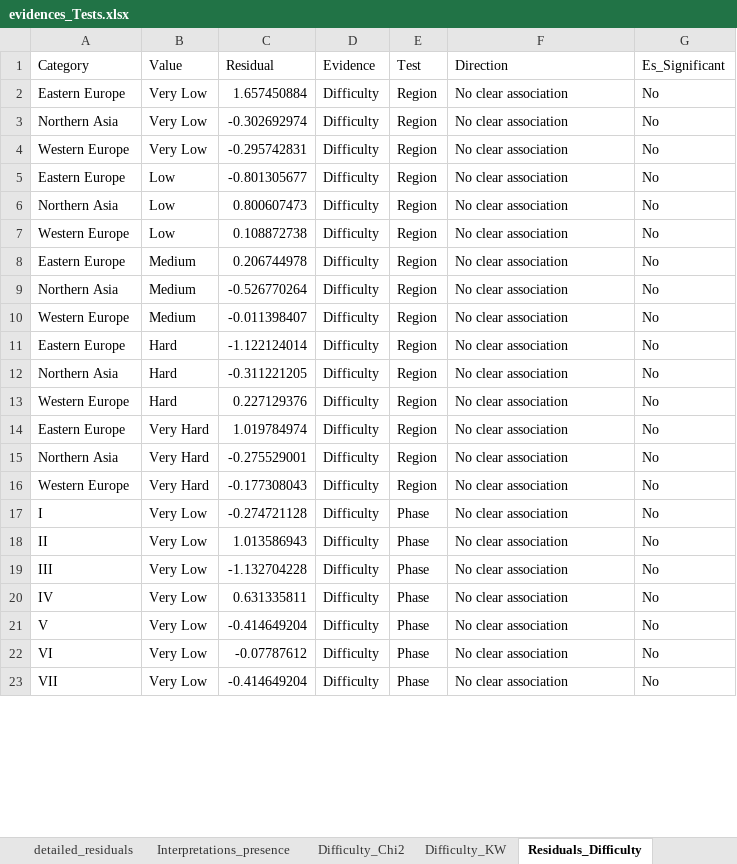
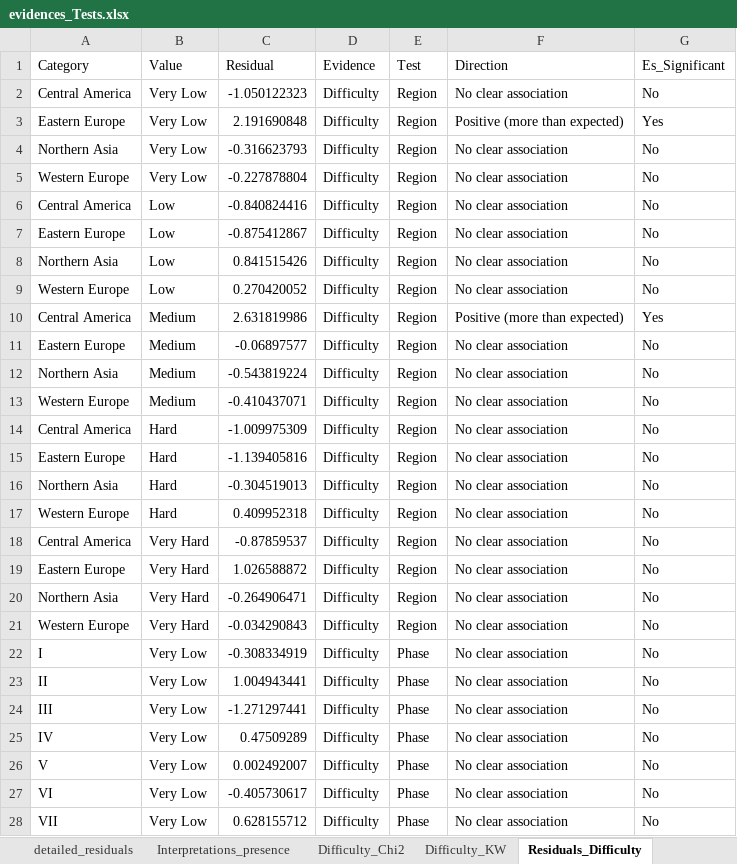
Before and after one commit to inakiintxaurbe/Pleistocene_Human_Use_Of_Caves, an Excel workbook: outputs/evidences_Tests.xlsx, sheet Residuals_Difficulty, drawn as a sheet; only a part is shown; values as stored, in another font and other column widths than the file's, no borders; addresses are those after the commit; the diff covers the shown part only; the diff names each change by its address in the sheet, - before the commit and + after, or states it on an @@ line.

```diff
--- a/outputs/evidences_Tests.xlsx (sheet Residuals_Difficulty)
+++ b/outputs/evidences_Tests.xlsx (sheet Residuals_Difficulty)
+row 2: Central America | Very Low | -1.050122323 | Difficulty | Region | No clear association | No
-C3 (Residual): 1.657450884
+C3 (Residual): 2.191690848
-F3 (Direction): No clear association
+F3 (Direction): Positive (more than expected)
-G3 (Es_Significant): No
+G3 (Es_Significant): Yes
-C4 (Residual): -0.302692974
+C4 (Residual): -0.316623793
-C5 (Residual): -0.295742831
+C5 (Residual): -0.227878804
+row 6: Central America | Low | -0.840824416 | Difficulty | Region | No clear association | No
-C7 (Residual): -0.801305677
+C7 (Residual): -0.875412867
-C8 (Residual): 0.800607473
+C8 (Residual): 0.841515426
-C9 (Residual): 0.108872738
+C9 (Residual): 0.270420052
+row 10: Central America | Medium | 2.631819986 | Difficulty | Region | Positive (more than expected) | Yes
-C11 (Residual): 0.206744978
+C11 (Residual): -0.06897577
-C12 (Residual): -0.526770264
+C12 (Residual): -0.543819224
-C13 (Residual): -0.011398407
+C13 (Residual): -0.410437071
+row 14: Central America | Hard | -1.009975309 | Difficulty | Region | No clear association | No
-C15 (Residual): -1.122124014
+C15 (Residual): -1.139405816
-C16 (Residual): -0.311221205
+C16 (Residual): -0.304519013
-C17 (Residual): 0.227129376
+C17 (Residual): 0.409952318
+row 18: Central America | Very Hard | -0.87859537 | Difficulty | Region | No clear association | No
-C19 (Residual): 1.019784974
+C19 (Residual): 1.026588872
-C20 (Residual): -0.275529001
+C20 (Residual): -0.264906471
-C21 (Residual): -0.177308043
+C21 (Residual): -0.034290843
-C22 (Residual): -0.274721128
+C22 (Residual): -0.308334919
-C23 (Residual): 1.013586943
+C23 (Residual): 1.004943441
-C24 (Residual): -1.132704228
+C24 (Residual): -1.271297441
-C25 (Residual): 0.631335811
+C25 (Residual): 0.47509289
-C26 (Residual): -0.414649204
+C26 (Residual): 0.002492007
-C27 (Residual): -0.07787612
+C27 (Residual): -0.405730617
-C28 (Residual): -0.414649204
+C28 (Residual): 0.628155712
```
Also changed, not shown: 53 edited cells elsewhere in this sheet, sheet detailed_residuals, sheet Interpretations_presence, sheet Chi2_Results, sheet Residuals_Depth, sheet Interpretations_Difficulty, sheet Depth_KW, 2 more sheets, outputs/Datings_results.xlsx, outputs/evidences_Tests_Bayesian_Only.xlsx.
